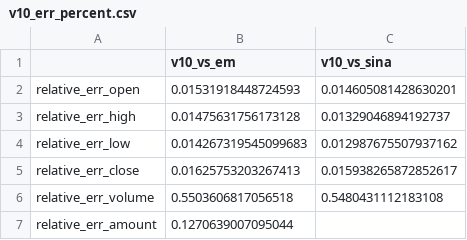
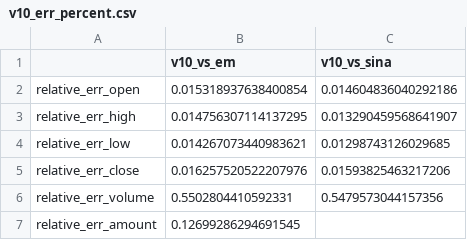
Before and after one commit to Nobody0Zy/hk_stk_data_processing_by_jsy, a CSV file: compose_and_evaluate_date_bar/v10/res/v10_err_percent.csv, drawn as a sheet.

Commit message:
fix v10 bug in standardize data format,and update v10_res

```diff
--- a/compose_and_evaluate_date_bar/v10/res/v10_err_percent.csv
+++ b/compose_and_evaluate_date_bar/v10/res/v10_err_percent.csv
@@ -1,7 +1,7 @@
 ,v10_vs_em,v10_vs_sina
-relative_err_open,0.01531918448724593,0.014605081428630201
-relative_err_high,0.01475631756173128,0.01329046894192737
-relative_err_low,0.014267319545099683,0.012987675507937162
-relative_err_close,0.01625753203267413,0.015938265872852617
-relative_err_volume,0.5503606817056518,0.5480431112183108
-relative_err_amount,0.1270639007095044,
+relative_err_open,0.015318937638400854,0.014604836040292186
+relative_err_high,0.014756307114137295,0.013290459568641907
+relative_err_low,0.014267073440983621,0.01298743126029685
+relative_err_close,0.016257520522207976,0.01593825463217206
+relative_err_volume,0.5502804410592331,0.5479573044157356
+relative_err_amount,0.12699286294691545,
```
Also changed, not shown: 1 other file.
